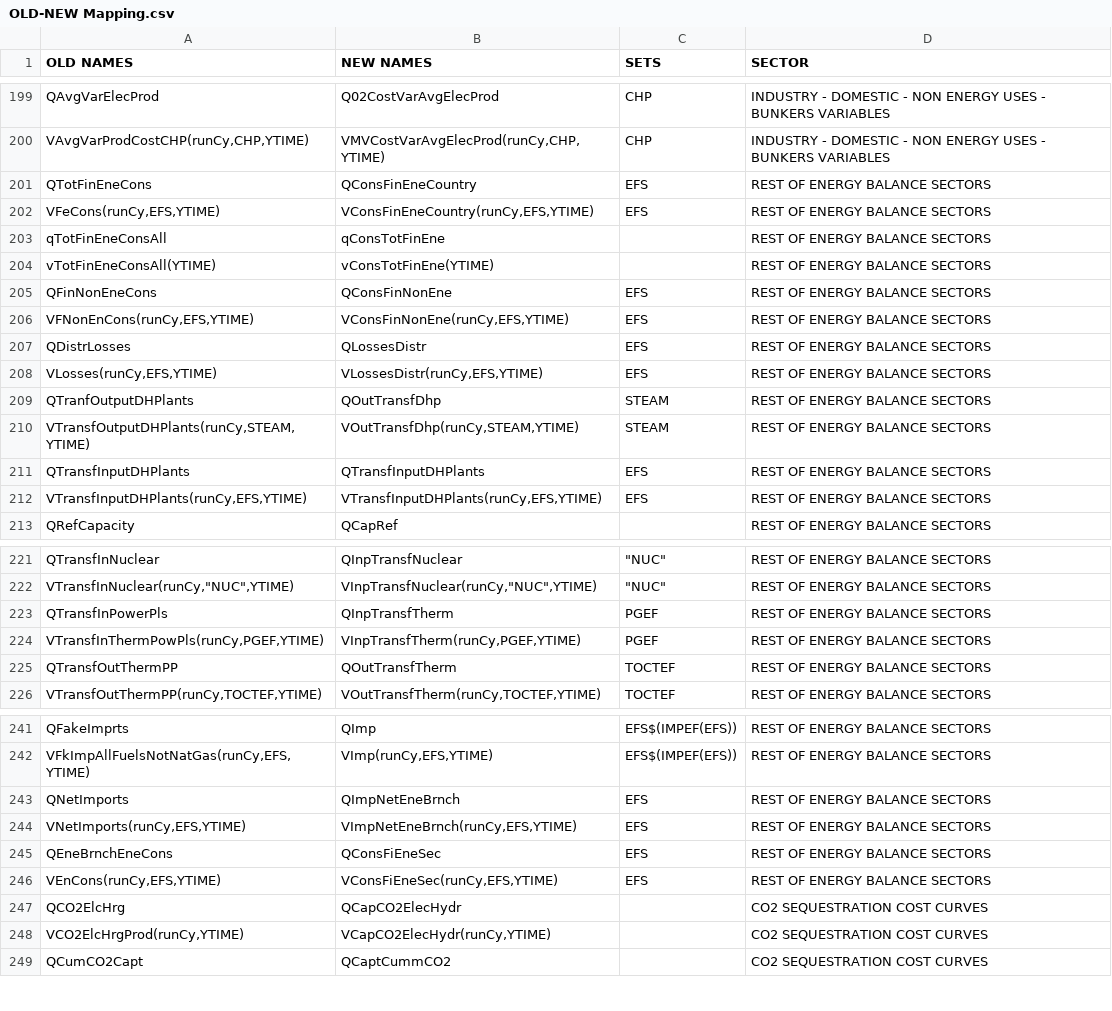
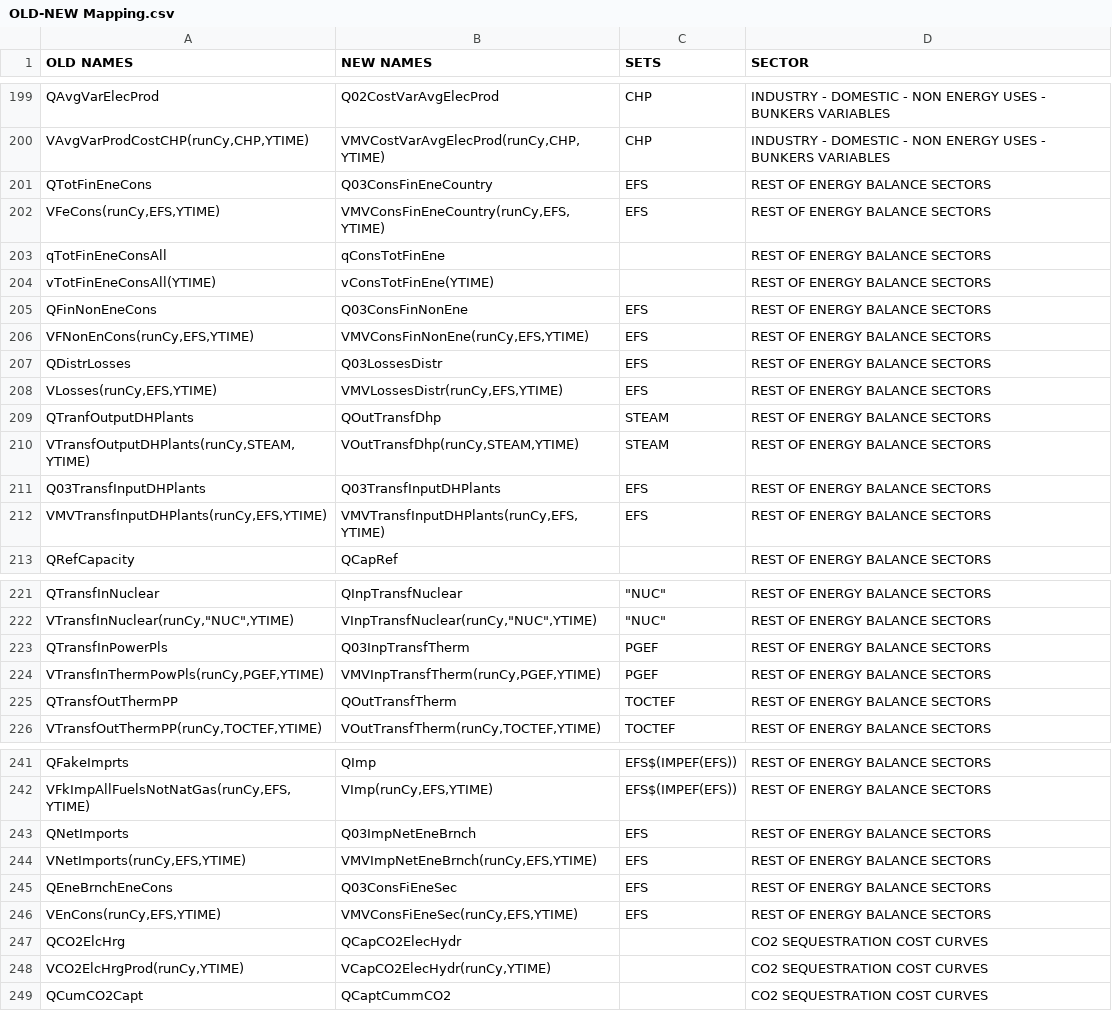
Before and after one commit to e3modelling/OPEN-PROM, a CSV file: OLD-NEW Mapping.csv, drawn as a sheet; only a part is shown, gaps mark what is left out.

```diff
--- a/OLD-NEW Mapping.csv
+++ b/OLD-NEW Mapping.csv
@@ -200,14 +200,14 @@ QAvgVarElecProd          ,Q02CostVarAvgElecProd        ,CHP,INDUSTRY - DOMESTIC
 " VAvgVarProdCostCHP(runCy,CHP,YTIME)"," VMVCostVarAvgElecProd(runCy,CHP,YTIME)",CHP,INDUSTRY - DOMESTIC - NON ENERGY USES - BUNKERS VARIABLES
-QTotFinEneCons           ,QConsFinEneCountry         ,EFS,REST OF ENERGY BALANCE SECTORS
-" VFeCons(runCy,EFS,YTIME)"," VConsFinEneCountry(runCy,EFS,YTIME)",EFS,REST OF ENERGY BALANCE SECTORS
+QTotFinEneCons           ,Q03ConsFinEneCountry         ,EFS,REST OF ENERGY BALANCE SECTORS
+" VFeCons(runCy,EFS,YTIME)"," VMVConsFinEneCountry(runCy,EFS,YTIME)",EFS,REST OF ENERGY BALANCE SECTORS
 qTotFinEneConsAll         ,qConsTotFinEne           ,,REST OF ENERGY BALANCE SECTORS
  vTotFinEneConsAll(YTIME), vConsTotFinEne(YTIME),,REST OF ENERGY BALANCE SECTORS
-QFinNonEneCons           ,QConsFinNonEne           ,EFS,REST OF ENERGY BALANCE SECTORS
-" VFNonEnCons(runCy,EFS,YTIME)"," VConsFinNonEne(runCy,EFS,YTIME)",EFS,REST OF ENERGY BALANCE SECTORS
-QDistrLosses            ,QLossesDistr            ,EFS,REST OF ENERGY BALANCE SECTORS
-" VLosses(runCy,EFS,YTIME)"," VLossesDistr(runCy,EFS,YTIME)",EFS,REST OF ENERGY BALANCE SECTORS
+QFinNonEneCons           ,Q03ConsFinNonEne           ,EFS,REST OF ENERGY BALANCE SECTORS
+" VFNonEnCons(runCy,EFS,YTIME)"," VMVConsFinNonEne(runCy,EFS,YTIME)",EFS,REST OF ENERGY BALANCE SECTORS
+QDistrLosses            ,Q03LossesDistr            ,EFS,REST OF ENERGY BALANCE SECTORS
+" VLosses(runCy,EFS,YTIME)"," VMVLossesDistr(runCy,EFS,YTIME)",EFS,REST OF ENERGY BALANCE SECTORS
 QTranfOutputDHPlants        ,QOutTransfDhp           ,STEAM,REST OF ENERGY BALANCE SECTORS
 " VTransfOutputDHPlants(runCy,STEAM,YTIME)"," VOutTransfDhp(runCy,STEAM,YTIME)",STEAM,REST OF ENERGY BALANCE SECTORS
-QTransfInputDHPlants        ,QTransfInputDHPlants        ,EFS,REST OF ENERGY BALANCE SECTORS
-" VTransfInputDHPlants(runCy,EFS,YTIME)"," VTransfInputDHPlants(runCy,EFS,YTIME)",EFS,REST OF ENERGY BALANCE SECTORS
+Q03TransfInputDHPlants        ,Q03TransfInputDHPlants        ,EFS,REST OF ENERGY BALANCE SECTORS
+" VMVTransfInputDHPlants(runCy,EFS,YTIME)"," VMVTransfInputDHPlants(runCy,EFS,YTIME)",EFS,REST OF ENERGY BALANCE SECTORS
 QRefCapacity            ,QCapRef              ,,REST OF ENERGY BALANCE SECTORS
@@ -222,4 +222,4 @@ QTransfInNuclear          ,QInpTransfNuclear         ,"""NUC""",REST OF ENERGY B
 " VTransfInNuclear(runCy,""NUC"",YTIME)"," VInpTransfNuclear(runCy,""NUC"",YTIME)","""NUC""",REST OF ENERGY BALANCE SECTORS
-QTransfInPowerPls         ,QInpTransfTherm          ,PGEF,REST OF ENERGY BALANCE SECTORS
-" VTransfInThermPowPls(runCy,PGEF,YTIME)"," VInpTransfTherm(runCy,PGEF,YTIME)",PGEF,REST OF ENERGY BALANCE SECTORS
+QTransfInPowerPls         ,Q03InpTransfTherm          ,PGEF,REST OF ENERGY BALANCE SECTORS
+" VTransfInThermPowPls(runCy,PGEF,YTIME)"," VMVInpTransfTherm(runCy,PGEF,YTIME)",PGEF,REST OF ENERGY BALANCE SECTORS
 QTransfOutThermPP         ,QOutTransfTherm          ,TOCTEF,REST OF ENERGY BALANCE SECTORS
@@ -242,6 +242,6 @@ QFakeImprts            ,QImp                ,EFS$(IMPEF(EFS)),REST OF ENERGY BAL
 " VFkImpAllFuelsNotNatGas(runCy,EFS,YTIME)"," VImp(runCy,EFS,YTIME)",EFS$(IMPEF(EFS)),REST OF ENERGY BALANCE SECTORS
-QNetImports            ,QImpNetEneBrnch          ,EFS,REST OF ENERGY BALANCE SECTORS
-" VNetImports(runCy,EFS,YTIME)"," VImpNetEneBrnch(runCy,EFS,YTIME)",EFS,REST OF ENERGY BALANCE SECTORS
-QEneBrnchEneCons          ,QConsFiEneSec           ,EFS,REST OF ENERGY BALANCE SECTORS
-" VEnCons(runCy,EFS,YTIME)"," VConsFiEneSec(runCy,EFS,YTIME)",EFS,REST OF ENERGY BALANCE SECTORS
+QNetImports            ,Q03ImpNetEneBrnch          ,EFS,REST OF ENERGY BALANCE SECTORS
+" VNetImports(runCy,EFS,YTIME)"," VMVImpNetEneBrnch(runCy,EFS,YTIME)",EFS,REST OF ENERGY BALANCE SECTORS
+QEneBrnchEneCons          ,Q03ConsFiEneSec           ,EFS,REST OF ENERGY BALANCE SECTORS
+" VEnCons(runCy,EFS,YTIME)"," VMVConsFiEneSec(runCy,EFS,YTIME)",EFS,REST OF ENERGY BALANCE SECTORS
 QCO2ElcHrg             ,QCapCO2ElecHydr          ,,CO2 SEQUESTRATION COST CURVES
```
Also changed, not shown: MAP-VARIABLES.csv, MENA-PROM mapping - mena_prom_mapping.csv, 7 other files.
